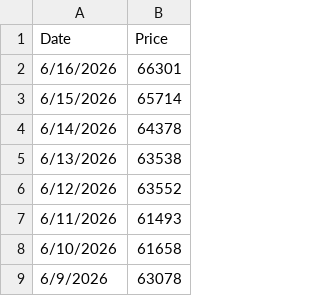
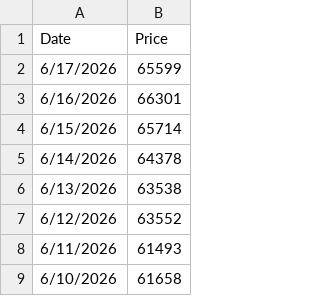
Before and after one commit to mjamiv/btc_tracker, a CSV file: historical_btc_prices.csv, drawn as a sheet; only a part is shown; the shorter side is filled out with more unchanged rows.

```diff
--- a/historical_btc_prices.csv
+++ b/historical_btc_prices.csv
@@ -1,2 +1,3 @@
 Date,Price
+6/17/2026,65599
 6/16/2026,66301
```
